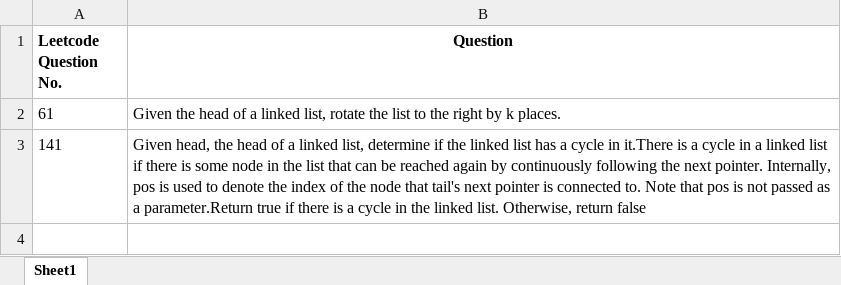
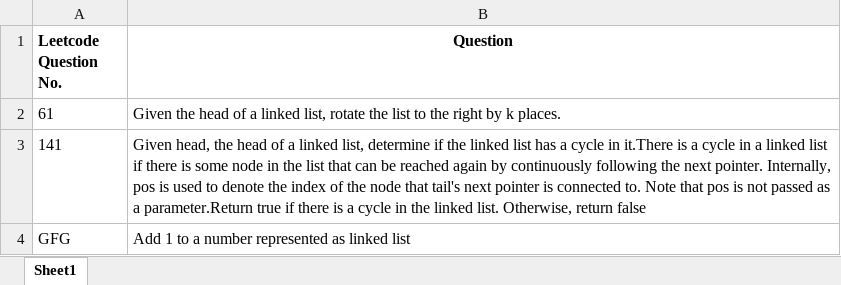
Before and after one commit to ParagNaik2021/Leetcode, an Excel workbook: Linked_List/Question_Linked_List.xlsx, sheet Sheet1, drawn as a sheet; values as stored, in another font and other column widths than the file's, no borders; the diff names each change by its address in the sheet, - before the commit and + after, or states it on an @@ line.

Commit message:
GFG-Add 1 to a number in the linked List
Question-Add 1 to a number in the linked List?

```diff
--- a/Linked_List/Question_Linked_List.xlsx (sheet Sheet1)
+++ b/Linked_List/Question_Linked_List.xlsx (sheet Sheet1)
+row 4: GFG | Add 1 to a number represented as linked list
```
Also changed, not shown: 1 other file.
